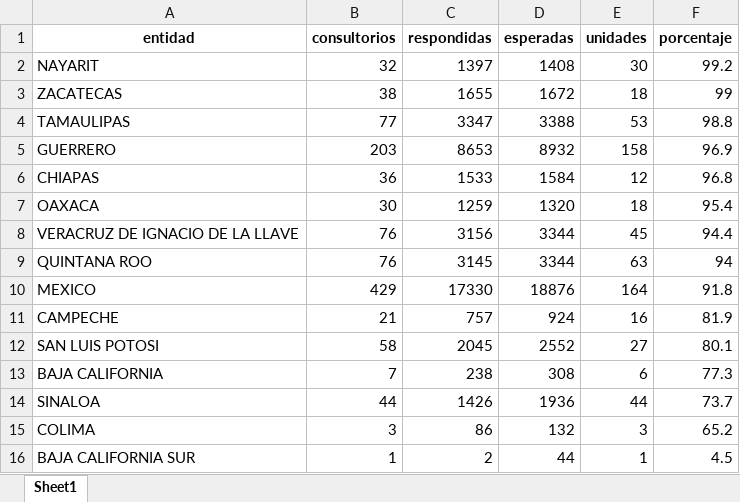
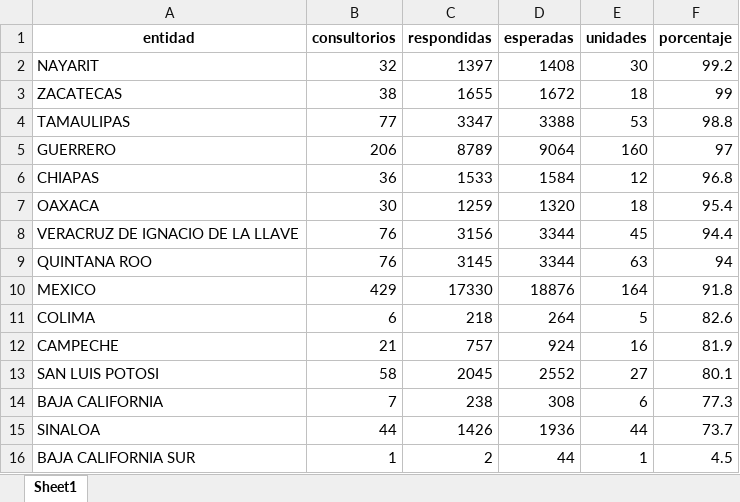
Before and after one commit to servicios-imss-b/informe--de-ang, an Excel workbook: tabla_entidades.xlsx, sheet Sheet1, drawn as a sheet; values as stored, in another font and other column widths than the file's, no borders; removed rows and columns are numbered as before the commit, all else as after; the diff names each change by its address in the sheet, - before the commit and + after, or states it on an @@ line.

```diff
--- a/tabla_entidades.xlsx (sheet Sheet1)
+++ b/tabla_entidades.xlsx (sheet Sheet1)
-B5 (consultorios): 203
+B5 (consultorios): 206
-C5 (respondidas): 8653
+C5 (respondidas): 8789
-D5 (esperadas): 8932
+D5 (esperadas): 9064
-E5 (unidades): 158
+E5 (unidades): 160
-F5 (porcentaje): 96.9
+F5 (porcentaje): 97
+row 11: COLIMA | 6 | 218 | 264 | 5 | 82.6
-row 15: COLIMA | 3 | 86 | 132 | 3 | 65.2
```
Also changed, not shown: tabla_avance.xlsx, tabla_unidades.xlsx, 1 other file.
